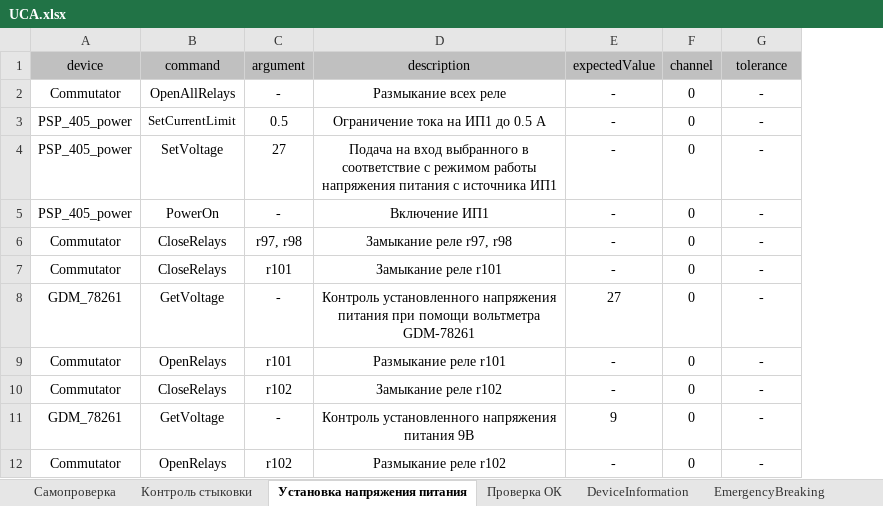
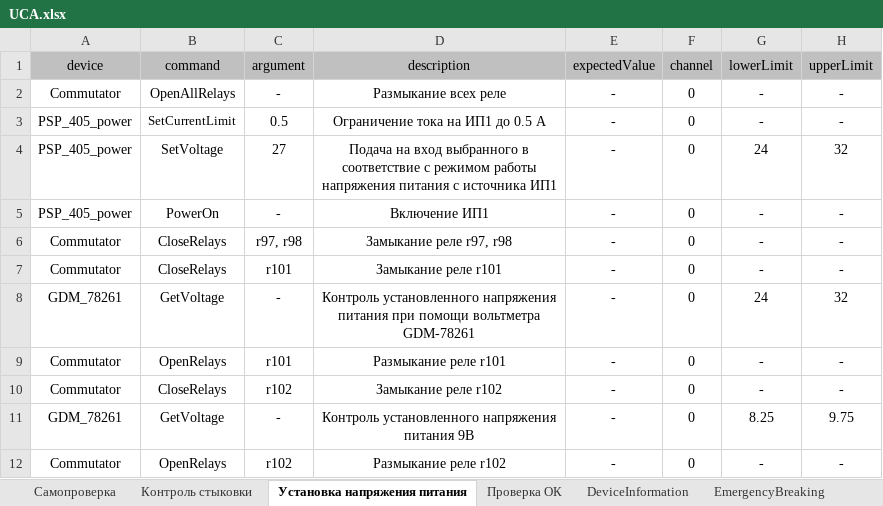
Before and after one commit to storonniy/UCA, an Excel workbook: USA/Tables/UCA.xlsx, sheet Установка напряжения питания, drawn as a sheet; values as stored, in another font and other column widths than the file's, no borders; the diff names each change by its address in the sheet, - before the commit and + after, or states it on an @@ line.

```diff
--- a/USA/Tables/UCA.xlsx (sheet Установка напряжения питания)
+++ b/USA/Tables/UCA.xlsx (sheet Установка напряжения питания)
+column H (upperLimit), rows 2-12: - | - | 32 | - | - | - | 32 | - | - | 9.75 | -
-G1: tolerance
+G1: lowerLimit
-G4 (lowerLimit): -
+G4 (lowerLimit): 24
-E8 (expectedValue): 27
+E8 (expectedValue): -
-G8 (lowerLimit): -
+G8 (lowerLimit): 24
-E11 (expectedValue): 9
+E11 (expectedValue): -
-G11 (lowerLimit): -
+G11 (lowerLimit): 8.25
```
Also changed, not shown: sheet Проверка ОК, sheet Самопроверка, sheet Контроль стыковки, sheet DeviceInformation, sheet EmergencyBreaking, USA/UCA.xlsx, 9 other files.
